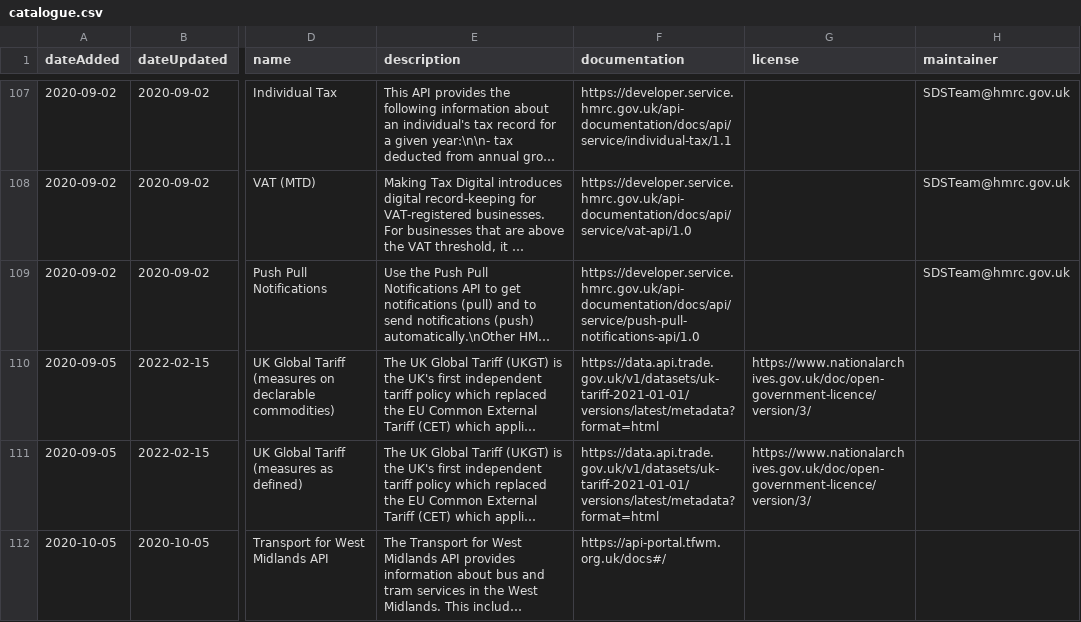
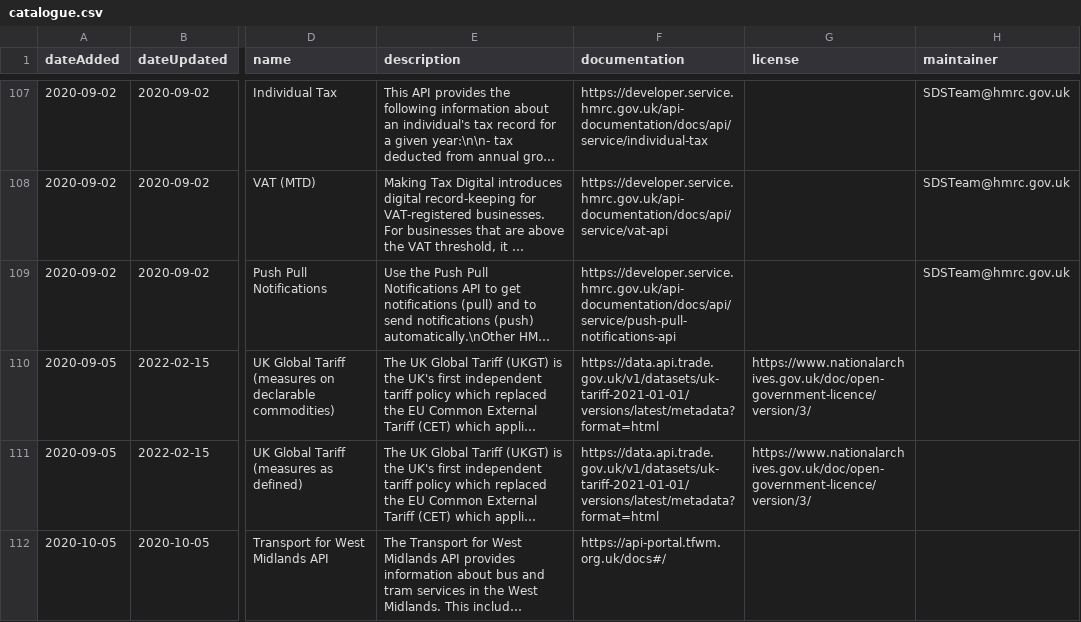
Before and after one commit to co-cddo/api-catalogue, a CSV file: data/catalogue.csv, drawn as a sheet; only a part is shown, gaps mark what is left out; long unchanged cells end in …; the diff covers the shown part only; the diff names each change by its address in the sheet, - before the commit and + after, or states it on an @@ line.

Commit message:
Update links to HMRC API documentation site to exclude version numbers
Site redirects to latest version when version not supplied

```diff
--- a/data/catalogue.csv
+++ b/data/catalogue.csv
-F107 (documentation): https://developer.service.hmrc.gov.uk/api-documentation/docs/api/service/individual-tax/1.1
+F107 (documentation): https://developer.service.hmrc.gov.uk/api-documentation/docs/api/service/individual-tax
-F108 (documentation): https://developer.service.hmrc.gov.uk/api-documentation/docs/api/service/vat-api/1.0
+F108 (documentation): https://developer.service.hmrc.gov.uk/api-documentation/docs/api/service/vat-api
-F109 (documentation): https://developer.service.hmrc.gov.uk/api-documentation/docs/api/service/push-pull-notifications-api/1.0
+F109 (documentation): https://developer.service.hmrc.gov.uk/api-documentation/docs/api/service/push-pull-notifications-api
```
Also changed, not shown: 26 edited cells elsewhere in this file.
